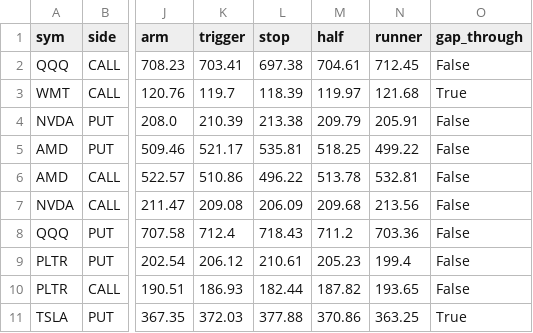
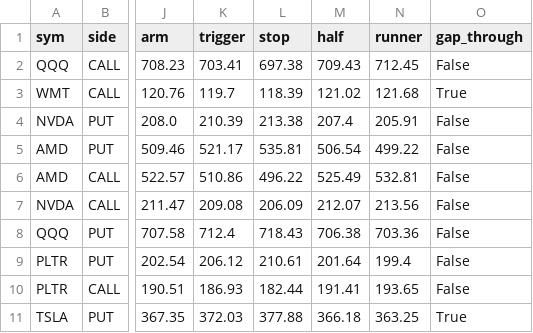
Before and after one commit to Raskull-ux/Tazmanian-Trader-Bot, a CSV file: results/gray_box/lists/2026-10-23.csv, drawn as a sheet; only a part is shown, gaps mark what is left out; the diff names each change by its address in the sheet, - before the commit and + after, or states it on an @@ line.

```diff
--- a/results/gray_box/lists/2026-10-23.csv
+++ b/results/gray_box/lists/2026-10-23.csv
-M2 (half): 704.61
+M2 (half): 709.43
-M3 (half): 119.97
+M3 (half): 121.02
-M4 (half): 209.79
+M4 (half): 207.4
-M5 (half): 518.25
+M5 (half): 506.54
-M6 (half): 513.78
+M6 (half): 525.49
-M7 (half): 209.68
+M7 (half): 212.07
-M8 (half): 711.2
+M8 (half): 706.38
-M9 (half): 205.23
+M9 (half): 201.64
-M10 (half): 187.82
+M10 (half): 191.41
-M11 (half): 370.86
+M11 (half): 366.18
```
Also changed, not shown: results/gray_box/candidates_latest.csv, 1 other file.
